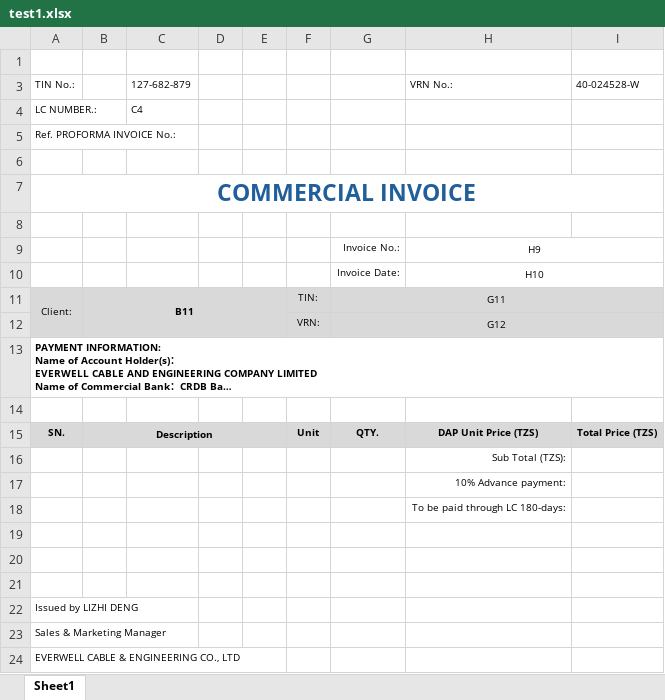
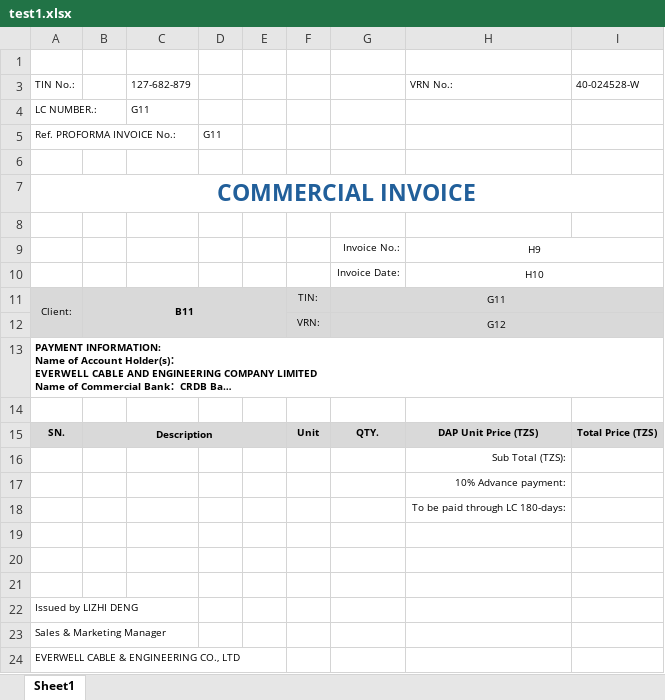
Before and after one commit to DDenglizhi123/myopenpyxl, an Excel workbook: xlsx/test1.xlsx, sheet Sheet1, drawn as a sheet; long unchanged cells end in …; values as stored, in another font and other column widths than the file's, no borders; the diff names each change by its address in the sheet, - before the commit and + after, or states it on an @@ line.

```diff
--- a/xlsx/test1.xlsx (sheet Sheet1)
+++ b/xlsx/test1.xlsx (sheet Sheet1)
-C4: C4
+C4: G11
-D5: (empty)
+D5: G11
```
Also changed, not shown: xlsx/test2.xlsx, 3 other files.
